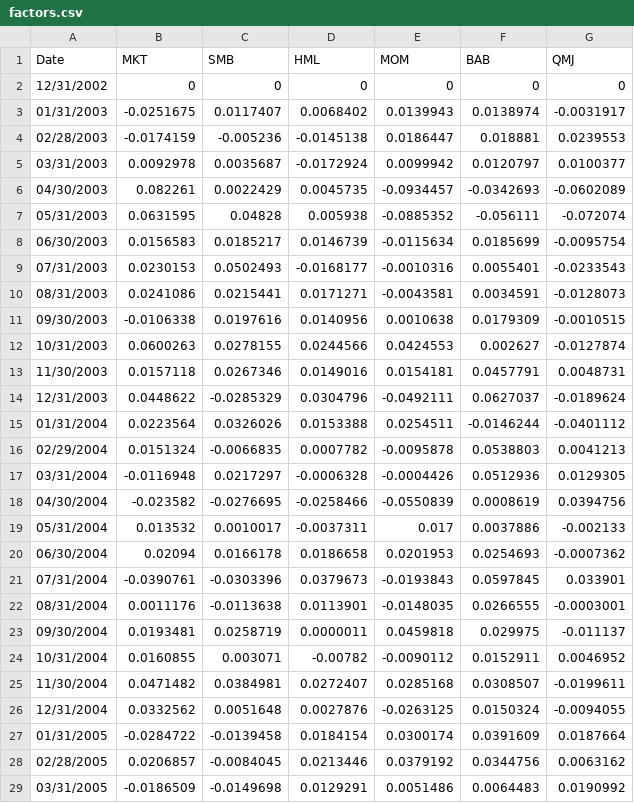
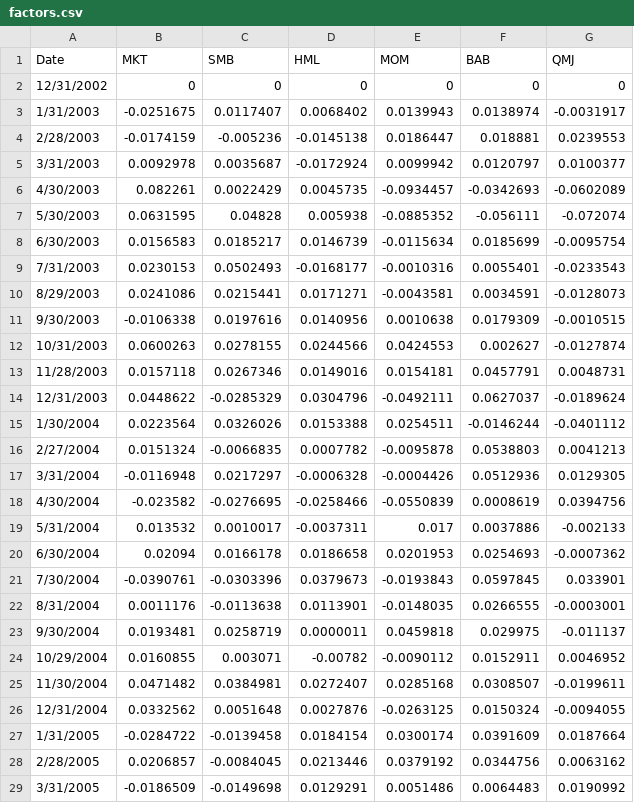
Before and after one commit to AleSandra9/master_thesis, a CSV file: data/factors.csv, drawn as a sheet; only a part is shown; the diff covers the shown part only.

```diff
--- a/data/factors.csv
+++ b/data/factors.csv
@@ -2,28 +2,28 @@
 12/31/2002,0,0,0,0,0,0
-01/31/2003,-0.0251675,0.0117407,0.0068402,0.0139943,0.0138974,-0.0031917
-02/28/2003,-0.0174159,-0.005236,-0.0145138,0.0186447,0.018881,0.0239553
-03/31/2003,0.0092978,0.0035687,-0.0172924,0.0099942,0.0120797,0.0100377
-04/30/2003,0.082261,0.0022429,0.0045735,-0.0934457,-0.0342693,-0.0602089
-05/31/2003,0.0631595,0.04828,0.005938,-0.0885352,-0.056111,-0.072074
-06/30/2003,0.0156583,0.0185217,0.0146739,-0.0115634,0.0185699,-0.0095754
-07/31/2003,0.0230153,0.0502493,-0.0168177,-0.0010316,0.0055401,-0.0233543
-08/31/2003,0.0241086,0.0215441,0.0171271,-0.0043581,0.0034591,-0.0128073
-09/30/2003,-0.0106338,0.0197616,0.0140956,0.0010638,0.0179309,-0.0010515
+1/31/2003,-0.0251675,0.0117407,0.0068402,0.0139943,0.0138974,-0.0031917
+2/28/2003,-0.0174159,-0.005236,-0.0145138,0.0186447,0.018881,0.0239553
+3/31/2003,0.0092978,0.0035687,-0.0172924,0.0099942,0.0120797,0.0100377
+4/30/2003,0.082261,0.0022429,0.0045735,-0.0934457,-0.0342693,-0.0602089
+5/30/2003,0.0631595,0.04828,0.005938,-0.0885352,-0.056111,-0.072074
+6/30/2003,0.0156583,0.0185217,0.0146739,-0.0115634,0.0185699,-0.0095754
+7/31/2003,0.0230153,0.0502493,-0.0168177,-0.0010316,0.0055401,-0.0233543
+8/29/2003,0.0241086,0.0215441,0.0171271,-0.0043581,0.0034591,-0.0128073
+9/30/2003,-0.0106338,0.0197616,0.0140956,0.0010638,0.0179309,-0.0010515
 10/31/2003,0.0600263,0.0278155,0.0244566,0.0424553,0.002627,-0.0127874
-11/30/2003,0.0157118,0.0267346,0.0149016,0.0154181,0.0457791,0.0048731
+11/28/2003,0.0157118,0.0267346,0.0149016,0.0154181,0.0457791,0.0048731
 12/31/2003,0.0448622,-0.0285329,0.0304796,-0.0492111,0.0627037,-0.0189624
-01/31/2004,0.0223564,0.0326026,0.0153388,0.0254511,-0.0146244,-0.0401112
-02/29/2004,0.0151324,-0.0066835,0.0007782,-0.0095878,0.0538803,0.0041213
-03/31/2004,-0.0116948,0.0217297,-0.0006328,-0.0004426,0.0512936,0.0129305
-04/30/2004,-0.023582,-0.0276695,-0.0258466,-0.0550839,0.0008619,0.0394756
-05/31/2004,0.013532,0.0010017,-0.0037311,0.017,0.0037886,-0.002133
-06/30/2004,0.02094,0.0166178,0.0186658,0.0201953,0.0254693,-0.0007362
-07/31/2004,-0.0390761,-0.0303396,0.0379673,-0.0193843,0.0597845,0.033901
-08/31/2004,0.0011176,-0.0113638,0.0113901,-0.0148035,0.0266555,-0.0003001
-09/30/2004,0.0193481,0.0258719,0.0000011,0.0459818,0.029975,-0.011137
-10/31/2004,0.0160855,0.003071,-0.00782,-0.0090112,0.0152911,0.0046952
+1/30/2004,0.0223564,0.0326026,0.0153388,0.0254511,-0.0146244,-0.0401112
+2/27/2004,0.0151324,-0.0066835,0.0007782,-0.0095878,0.0538803,0.0041213
+3/31/2004,-0.0116948,0.0217297,-0.0006328,-0.0004426,0.0512936,0.0129305
+4/30/2004,-0.023582,-0.0276695,-0.0258466,-0.0550839,0.0008619,0.0394756
+5/31/2004,0.013532,0.0010017,-0.0037311,0.017,0.0037886,-0.002133
+6/30/2004,0.02094,0.0166178,0.0186658,0.0201953,0.0254693,-0.0007362
+7/30/2004,-0.0390761,-0.0303396,0.0379673,-0.0193843,0.0597845,0.033901
+8/31/2004,0.0011176,-0.0113638,0.0113901,-0.0148035,0.0266555,-0.0003001
+9/30/2004,0.0193481,0.0258719,0.0000011,0.0459818,0.029975,-0.011137
+10/29/2004,0.0160855,0.003071,-0.00782,-0.0090112,0.0152911,0.0046952
 11/30/2004,0.0471482,0.0384981,0.0272407,0.0285168,0.0308507,-0.0199611
 12/31/2004,0.0332562,0.0051648,0.0027876,-0.0263125,0.0150324,-0.0094055
-01/31/2005,-0.0284722,-0.0139458,0.0184154,0.0300174,0.0391609,0.0187664
-02/28/2005,0.0206857,-0.0084045,0.0213446,0.0379192,0.0344756,0.0063162
-03/31/2005,-0.0186509,-0.0149698,0.0129291,0.0051486,0.0064483,0.0190992
+1/31/2005,-0.0284722,-0.0139458,0.0184154,0.0300174,0.0391609,0.0187664
+2/28/2005,0.0206857,-0.0084045,0.0213446,0.0379192,0.0344756,0.0063162
+3/31/2005,-0.0186509,-0.0149698,0.0129291,0.0051486,0.0064483,0.0190992
```
Also changed, not shown: 164 edited cells elsewhere in this file, 2 other files.
